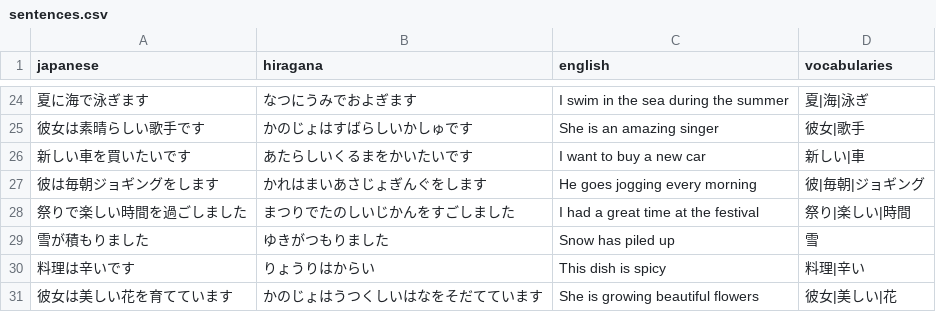
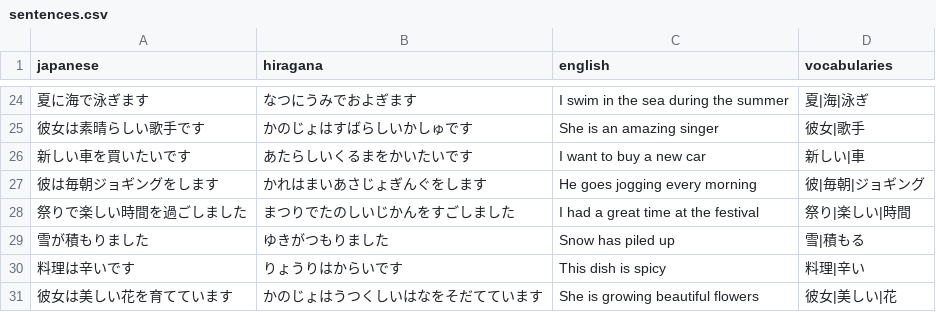
Before and after one commit to DaylonSrinivasan/Japanese, a CSV file: data/sentences.csv, drawn as a sheet; only a part is shown, gaps mark what is left out.

Commit message:
Update sentences.csv

```diff
--- a/data/sentences.csv
+++ b/data/sentences.csv
@@ -28,4 +28,4 @@ japanese,hiragana,english,vocabularies
 祭りで楽しい時間を過ごしました,まつりでたのしいじかんをすごしました,I had a great time at the festival,祭り|楽しい|時間
-雪が積もりました,ゆきがつもりました,Snow has piled up,雪
-料理は辛いです,りょうりはからい,This dish is spicy,料理|辛い
+雪が積もりました,ゆきがつもりました,Snow has piled up,雪|積もる
+料理は辛いです,りょうりはからいです,This dish is spicy,料理|辛い
 彼女は美しい花を育てています,かのじょはうつくしいはなをそだてています,She is growing beautiful flowers,彼女|美しい|花
```
